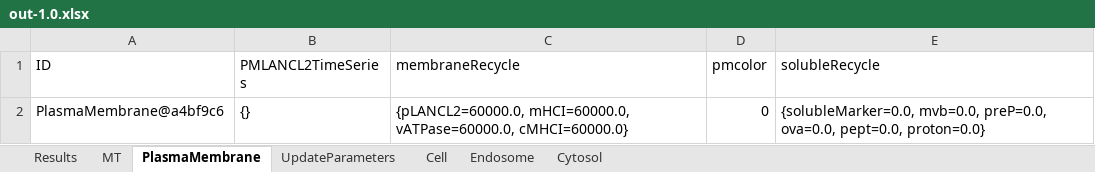
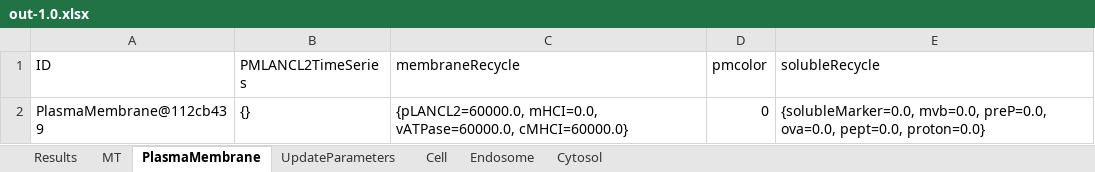
Before and after one commit to ihem-institute/immunity, an Excel workbook: out-1.0.xlsx, sheet PlasmaMembrane, drawn as a sheet; values as stored, in another font and other column widths than the file's, no borders; the diff names each change by its address in the sheet, - before the commit and + after, or states it on an @@ line.

```diff
--- a/out-1.0.xlsx (sheet PlasmaMembrane)
+++ b/out-1.0.xlsx (sheet PlasmaMembrane)
-A2 (ID): PlasmaMembrane@a4bf9c6
+A2 (ID): PlasmaMembrane@112cb439
-C2 (membraneRecycle): {pLANCL2=60000.0, mHCI=60000.0, vATPase=60000.0, cMHCI=60000.0}
+C2 (membraneRecycle): {pLANCL2=60000.0, mHCI=0.0, vATPase=60000.0, cMHCI=60000.0}
```
Also changed, not shown: sheet Cytosol, sheet Endosome, sheet MT, sheet Cell, sheet UpdateParameters, sheet Results, InputIntrTransp3.xlsm, ResultsIntrTransp..xlsx, 17 other files.
